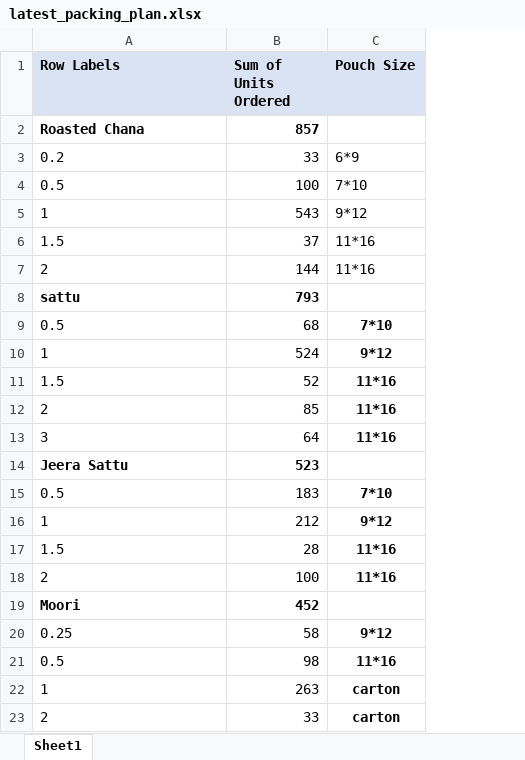
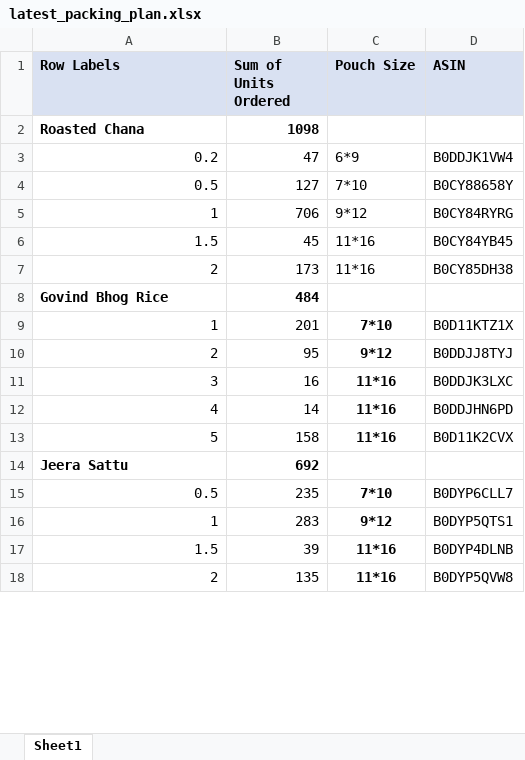
Before and after one commit to shubhammithila/packing-plan, an Excel workbook: latest_packing_plan.xlsx, sheet Sheet1, drawn as a sheet; only a part is shown; values as stored, in another font and other column widths than the file's, no borders; removed rows and columns are numbered as before the commit, all else as after; the diff covers the shown part only; the diff names each change by its address in the sheet, - before the commit and + after, or states it on an @@ line.

```diff
--- a/latest_packing_plan.xlsx (sheet Sheet1)
+++ b/latest_packing_plan.xlsx (sheet Sheet1)
+column D (ASIN), rows 3-7: B0DDJK1VW4 | B0CY88658Y | B0CY84RYRG | B0CY84YB45 | B0CY85DH38; rows 9-11: B0D11KTZ1X | B0DDJJ8TYJ | B0DDJK3LXC; rows 15-18: B0DYP6CLL7 | B0DYP5QTS1 | B0DYP4DLNB | B0DYP5QVW8
-B2 (Sum of Units Ordered): 857
+B2 (Sum of Units Ordered): 1098
-A3:A7 alignment: left
+A3:A7 alignment: right
-B3 (Sum of Units Ordered): 33
+B3 (Sum of Units Ordered): 47
-B4 (Sum of Units Ordered): 100
+B4 (Sum of Units Ordered): 127
-B5 (Sum of Units Ordered): 543
+B5 (Sum of Units Ordered): 706
-B6 (Sum of Units Ordered): 37
+B6 (Sum of Units Ordered): 45
-B7 (Sum of Units Ordered): 144
+B7 (Sum of Units Ordered): 173
-row 8: sattu | 793
-row 9: 0.5 | 68 | 7*10
+row 8: Govind Bhog Rice | 484
-A9 alignment: left
+A9 alignment: right
-B9 (Sum of Units Ordered): 524
+B9 (Sum of Units Ordered): 201
-C9 (Pouch Size): 9*12
+C9 (Pouch Size): 7*10
-row 11: 1.5 | 52 | 11*16
-A10:A11 alignment: left
+A10:A11 alignment: right
-B10 (Sum of Units Ordered): 85
+B10 (Sum of Units Ordered): 95
-C10 (Pouch Size): 11*16
+C10 (Pouch Size): 9*12
-B11 (Sum of Units Ordered): 64
+B11 (Sum of Units Ordered): 16
+row 12: 4 | 14 | 11*16 | B0DDJHN6PD
+row 13: 5 | 158 | 11*16 | B0D11K2CVX
-B14 (Sum of Units Ordered): 523
+B14 (Sum of Units Ordered): 692
-A15:A18 alignment: left
+A15:A18 alignment: right
-B15 (Sum of Units Ordered): 183
+B15 (Sum of Units Ordered): 235
-B16 (Sum of Units Ordered): 212
+B16 (Sum of Units Ordered): 283
-B17 (Sum of Units Ordered): 28
+B17 (Sum of Units Ordered): 39
-B18 (Sum of Units Ordered): 100
+B18 (Sum of Units Ordered): 135
-row 19: Moori | 452
-row 20: 0.25 | 58 | 9*12
-row 21: 0.5 | 98 | 11*16
-row 22: 1 | 263 | carton
-row 23: 2 | 33 | carton
```
Also changed, not shown: 22 added rows, 6 removed rows, 14 edited cells and cell formats elsewhere in this sheet, 4 other files.
